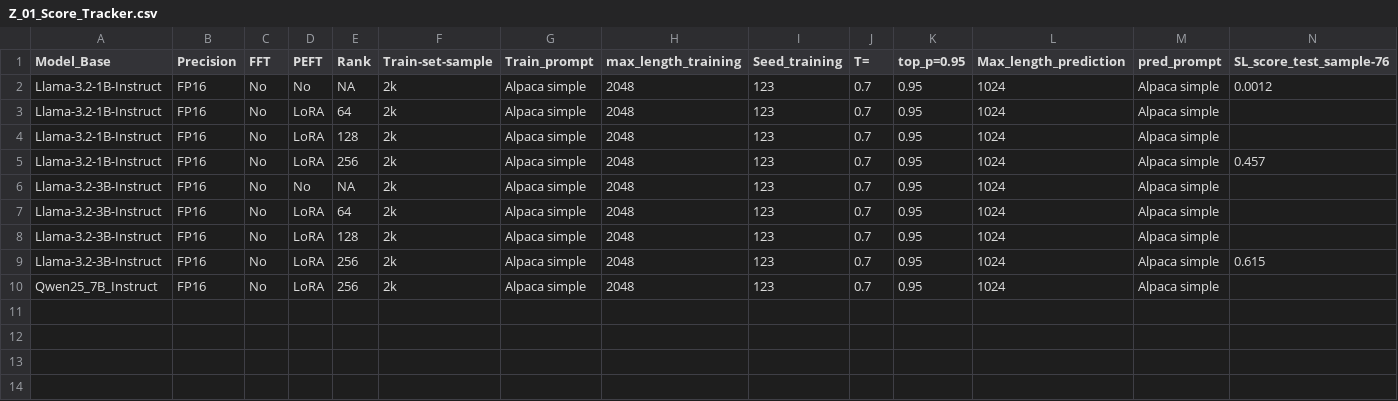
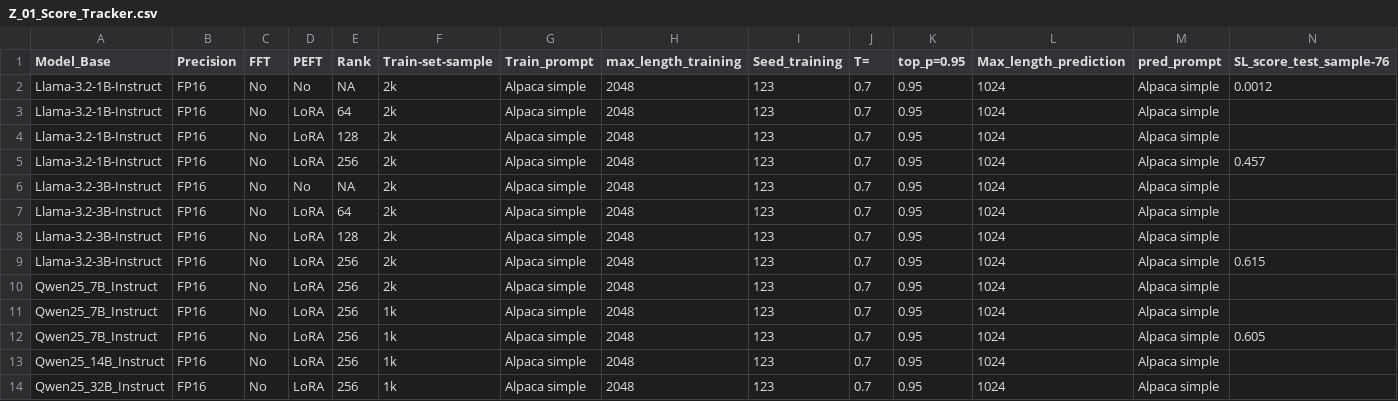
Before and after one commit to svk-123/Drawing_with_LLMs, a CSV file: Z_01_Score_Tracker.csv, drawn as a sheet; only a part is shown; rows hold the shown columns only; the diff names each change by its address in the sheet, - before the commit and + after, or states it on an @@ line.

```diff
--- a/Z_01_Score_Tracker.csv
+++ b/Z_01_Score_Tracker.csv
+row 11: Qwen25_7B_Instruct | FP16 | No | LoRA | 256 | 1k | Alpaca simple | 2048 | 123 | 0.7 | 0.95 | 1024 | Alpaca simple
+row 12: Qwen25_7B_Instruct | FP16 | No | LoRA | 256 | 1k | Alpaca simple | 2048 | 123 | 0.7 | 0.95 | 1024 | Alpaca simple | 0.605
+row 13: Qwen25_14B_Instruct | FP16 | No | LoRA | 256 | 1k | Alpaca simple | 2048 | 123 | 0.7 | 0.95 | 1024 | Alpaca simple
+row 14: Qwen25_32B_Instruct | FP16 | No | LoRA | 256 | 1k | Alpaca simple | 2048 | 123 | 0.7 | 0.95 | 1024 | Alpaca simple
```
Also changed, not shown: 3 other files.
